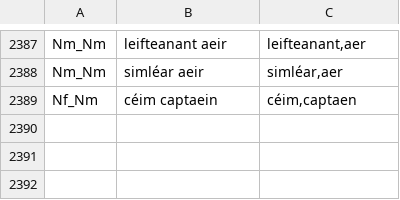
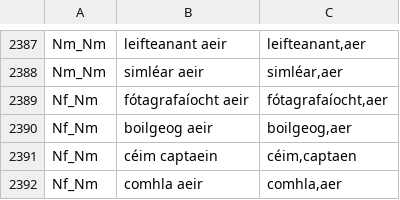
Before and after one commit to jimregan/gramadanj, a TSV file: src/main/resource/ie/tcd/slscs/itut/gramadanj/EID/multiwords2.tsv, drawn as a sheet; only a part is shown, gaps mark what is left out; the diff names each change by its address in the sheet, - before the commit and + after, or states it on an @@ line.

Commit message:
manual disambiguation

```diff
--- a/src/main/resource/ie/tcd/slscs/itut/gramadanj/EID/multiwords2.tsv
+++ b/src/main/resource/ie/tcd/slscs/itut/gramadanj/EID/multiwords2.tsv
+row 2389: Nf_Nm | fótagrafaíocht aeir | fótagrafaíocht,aer
+row 2390: Nf_Nm | boilgeog aeir | boilgeog,aer
+row 2392: Nf_Nm | comhla aeir | comhla,aer
```
